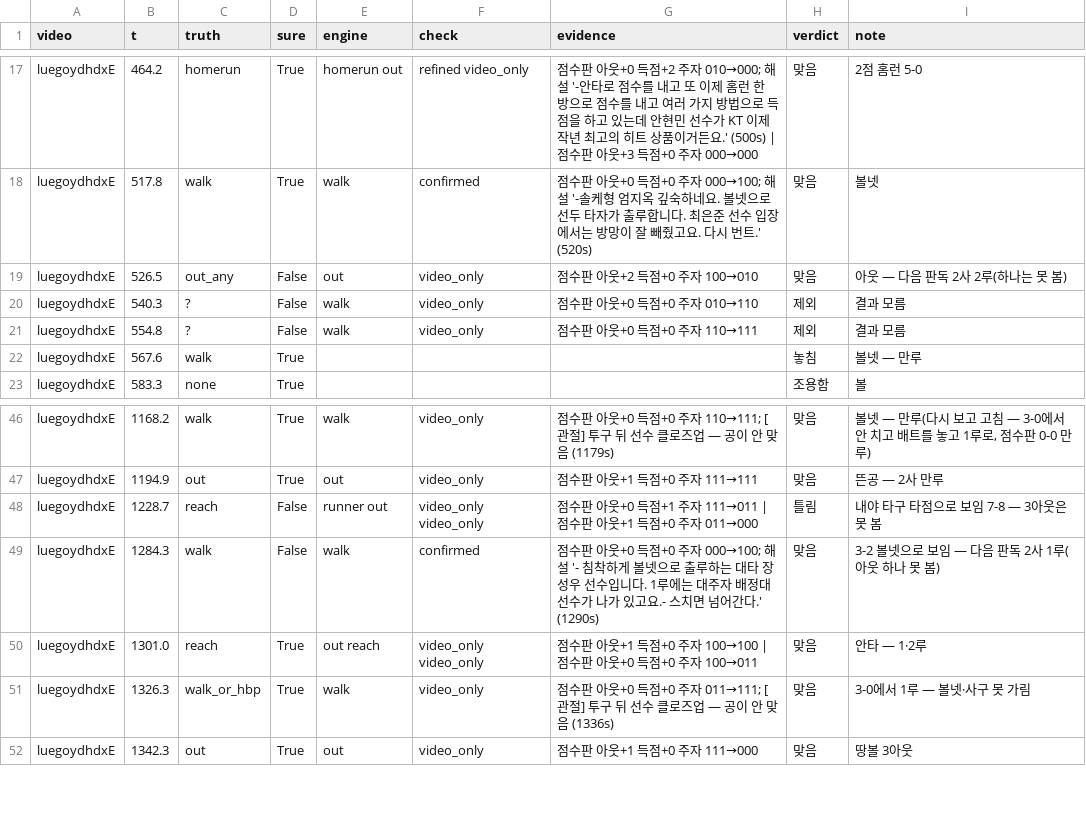
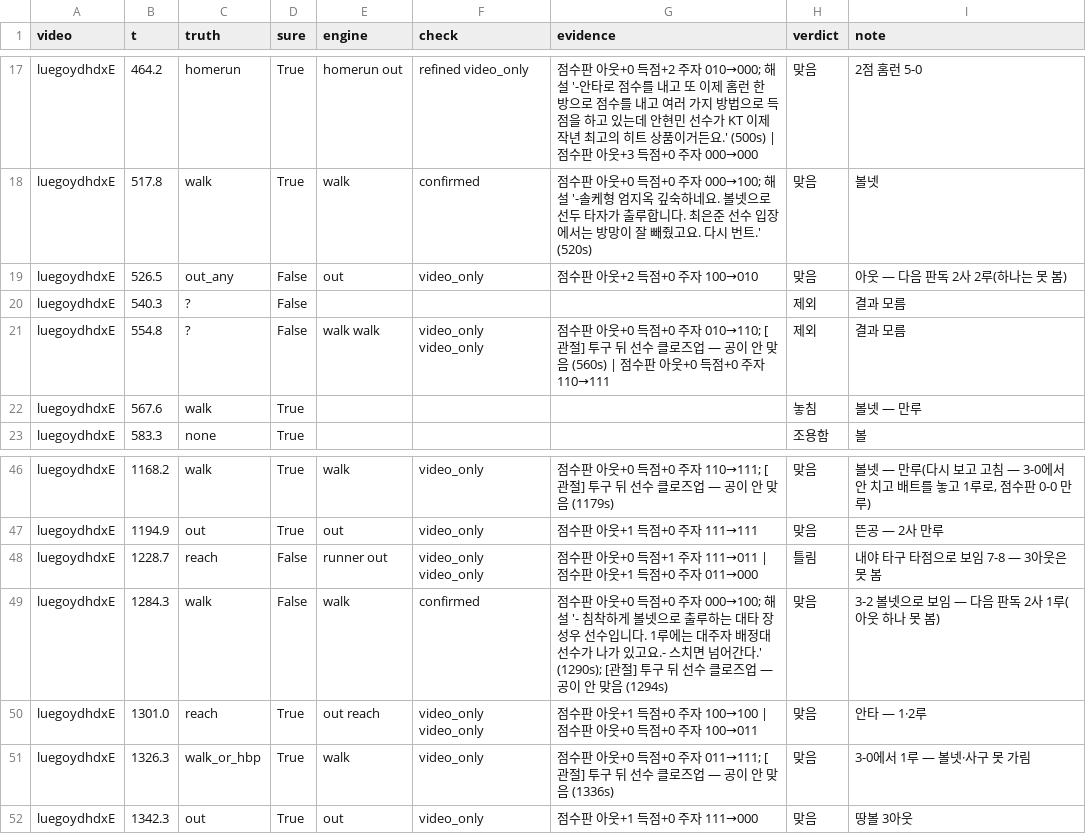
Before and after one commit to Inje-Capstone/capstone-AI, a CSV file: data/game_eval/ks1/plays.csv, drawn as a sheet; only a part is shown, gaps mark what is left out.

```diff
--- a/data/game_eval/ks1/plays.csv
+++ b/data/game_eval/ks1/plays.csv
@@ -19,4 +19,4 @@ luegoydhdxE,517.8,walk,True,walk,confirmed,점수판 아웃+0 득점+0 주자 00
 luegoydhdxE,526.5,out_any,False,out,video_only,점수판 아웃+2 득점+0 주자 100→010,맞음,아웃 — 다음 판독 2사 2루(하나는 못 봄)
-luegoydhdxE,540.3,?,False,walk,video_only,점수판 아웃+0 득점+0 주자 010→110,제외,결과 모름
-luegoydhdxE,554.8,?,False,walk,video_only,점수판 아웃+0 득점+0 주자 110→111,제외,결과 모름
+luegoydhdxE,540.3,?,False,,,,제외,결과 모름
+luegoydhdxE,554.8,?,False,walk walk,video_only video_only,점수판 아웃+0 득점+0 주자 010→110; [관절] 투구 뒤 선수 클로즈업 — 공이 안 맞음 (560s) | 점수판 아웃+0 득점+0 주자 110→111,제외,결과 모름
 luegoydhdxE,567.6,walk,True,,,,놓침,볼넷 — 만루
@@ -48,3 +48,3 @@ luegoydhdxE,1194.9,out,True,out,video_only,점수판 아웃+1 득점+0 주자 11
 luegoydhdxE,1228.7,reach,False,runner out,video_only video_only,점수판 아웃+0 득점+1 주자 111→011 | 점수판 아웃+1 득점+0 주자 011→000,틀림,내야 타구 타점으로 보임 7-8 — 3아웃은 못 봄
-luegoydhdxE,1284.3,walk,False,walk,confirmed,점수판 아웃+0 득점+0 주자 000→100; 해설 '- 침착하게 볼넷으로 출루하는 대타 장성우 선수입니다. 1루에는 대주자 배정대 선수가 나가 있고요.- 스치면 넘어간다.' (1290s),맞음,3-2 볼넷으로 보임 — 다음 판독 2사 1루(아웃 하나 못 봄)
+luegoydhdxE,1284.3,walk,False,walk,confirmed,점수판 아웃+0 득점+0 주자 000→100; 해설 '- 침착하게 볼넷으로 출루하는 대타 장성우 선수입니다. 1루에는 대주자 배정대 선수가 나가 있고요.- 스치면 넘어간다.' (1290s); [관절] 투구 뒤 선수 클로즈업 — 공이 안 맞음 (1294s),맞음,3-2 볼넷으로 보임 — 다음 판독 2사 1루(아웃 하나 못 봄)
 luegoydhdxE,1301.0,reach,True,out reach,video_only video_only,점수판 아웃+1 득점+0 주자 100→100 | 점수판 아웃+0 득점+0 주자 100→011,맞음,안타 — 1·2루
```
Also changed, not shown: data/game_eval/heldout/plays.csv, data/game_eval/ks3/plays.csv, 25 other files.
